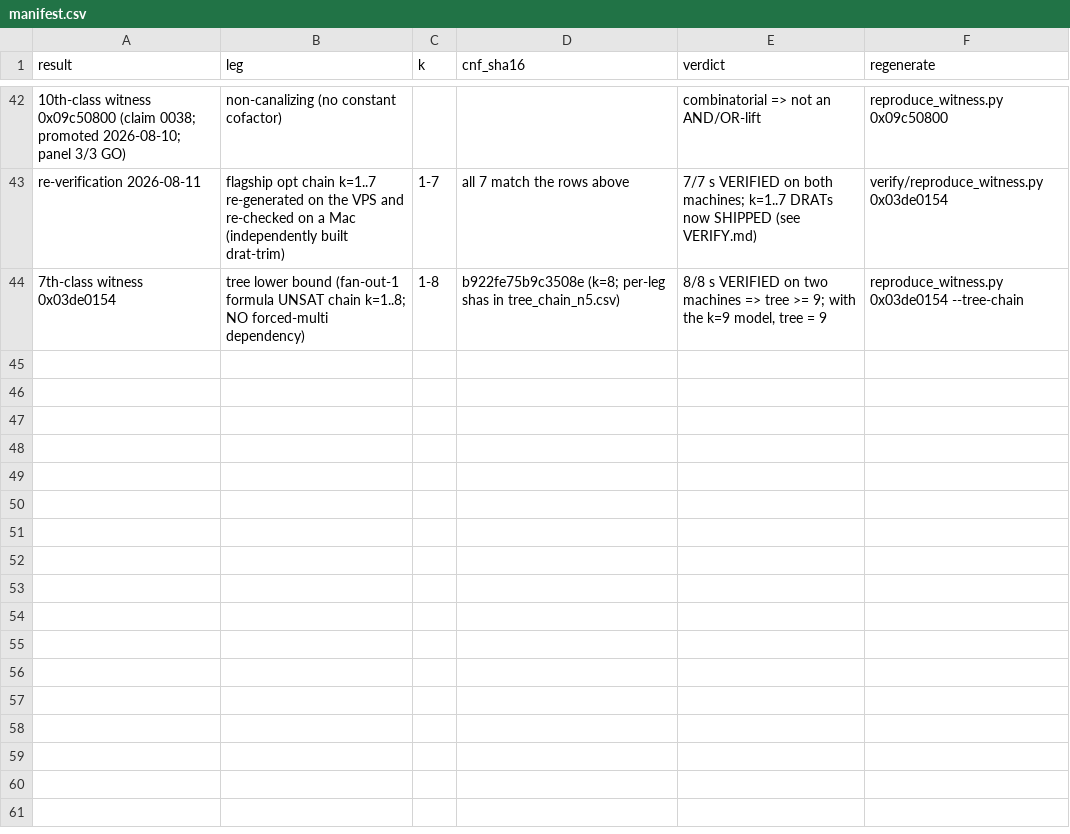
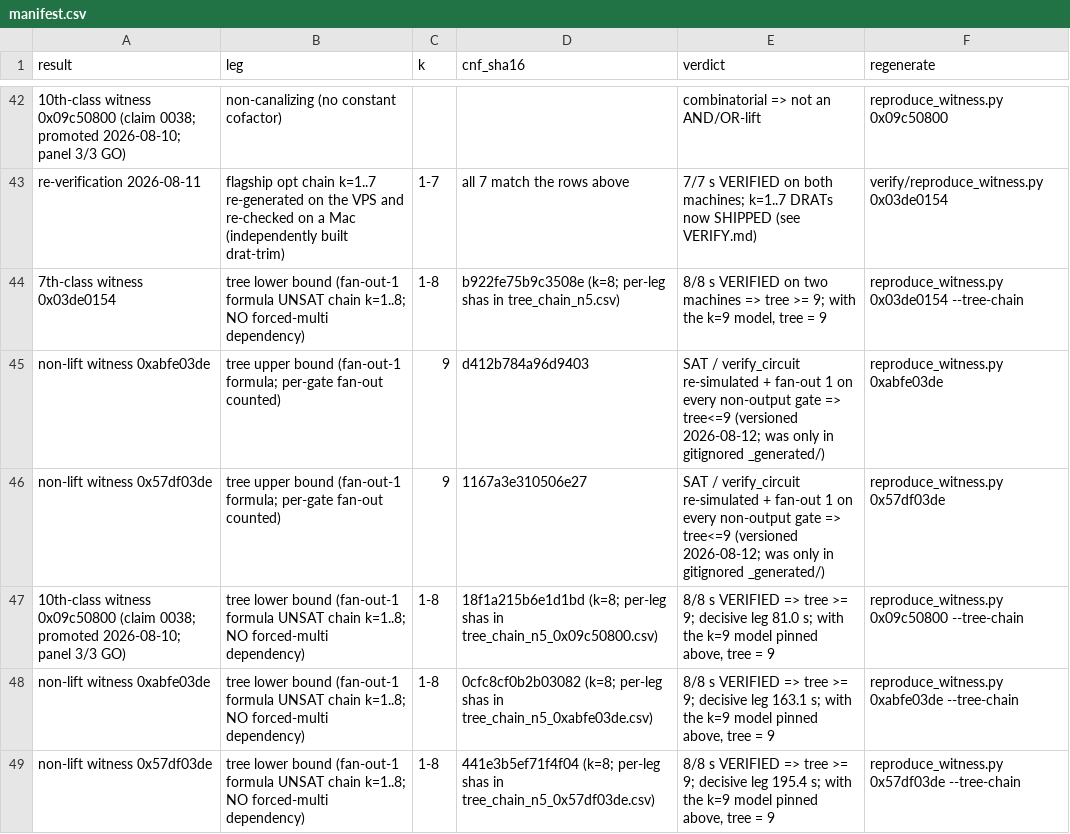
Before and after one commit to totobusnello/unit-gap-artefacts, a CSV file: theorem7/verify/manifest.csv, drawn as a sheet; only a part is shown, gaps mark what is left out; the diff names each change by its address in the sheet, - before the commit and + after, or states it on an @@ line.

Commit message:
Version the upper half of tree = 9, and narrow two claims that were too wide
A second adversarial pass found that this bundle asserted `tree = 9` for four
witnesses while pinning the evidence for two. The lower bound — the fan-out-1
formula UNSAT chain at k = 1..8, one DRAT proof per leg — was there for all four.
The upper bound, a k = 9 formula witness, was pinned only for `0x03de0154` and
`0x09c50800`; for the other two the CNFs existed in a scratch directory that is
not tracked. A lower bound alone gives `tree >= 9`, not the equality.

What changed:

* `verify/tree_upper_n5.csv` now ships: for each of the four witnesses, the k = 9
  SAT witness, its CNF hash, the re-simulation verdict against the truth table,
  and the per-gate fan-out recounted from the decoded structure (exactly 1 on
  every non-output gate, which is what makes the object a formula rather than a
  DAG). The two already-pinned witnesses reproduced their existing hashes, so the
  producer is byte-identical to whatever generated them.

* All four per-witness chain CSVs ship, not just the flagship's, and
  `reproduce_witness.py <tt> --tree-chain` now selects the one matching the truth
  table. It previously looked only for the flagship's file, found no legs for the
  other three, and reported a comparison it had not made.

* The manifest gained both `tree` legs for every witness — 43 data rows to 48.

* VERIFY.md presented two accounts of the lower bound as current: the retired one
  routing through forced-multi, and the formula chain that replaced it. The old
  one is now marked as the record it is.

* "Nothing in this bundle rests on the ordering lemma" stays, because it is true,
  but the file now says why rather than asserting it: the six n = 4 classes and
  all four n = 5 witnesses carry no-symmetry-breaking certificates, and the full
  n = 4 atlas — which this bundle does not ship — is a different story, with 36 of
  its 48 forced verdicts decided with the ordering.

```diff
--- a/theorem7/verify/manifest.csv
+++ b/theorem7/verify/manifest.csv
+row 45: non-lift witness 0xabfe03de | tree upper bound (fan-out-1 formula; per-gate fan-out counted) | 9 | d412b784a96d9403 | SAT / verify_circuit re-simulated + fan-out 1 on every non-output gate => tree<=9 (versioned 2026-08-12; was only in gitignored _generated/) | reproduce_witness.py 0xabfe03de
+row 46: non-lift witness 0x57df03de | tree upper bound (fan-out-1 formula; per-gate fan-out counted) | 9 | 1167a3e310506e27 | SAT / verify_circuit re-simulated + fan-out 1 on every non-output gate => tree<=9 (versioned 2026-08-12; was only in gitignored _generated/) | reproduce_witness.py 0x57df03de
+row 47: 10th-class witness 0x09c50800 (claim 0038; promoted 2026-08-10; panel 3/3 GO) | tree lower bound (fan-out-1 formula UNSAT chain k=1..8; NO forced-multi dependency) | 1-8 | 18f1a215b6e1d1bd (k=8; per-leg shas in tree_chain_n5_0x09c50800.csv) | 8/8 s VERIFIED => tree >= 9; decisive leg 81.0 s; with the k=9 model pinned above, tree = 9 | reproduce_witness.py 0x09c50800 --tree-chain
+row 48: non-lift witness 0xabfe03de | tree lower bound (fan-out-1 formula UNSAT chain k=1..8; NO forced-multi dependency) | 1-8 | 0cfc8cf0b2b03082 (k=8; per-leg shas in tree_chain_n5_0xabfe03de.csv) | 8/8 s VERIFIED => tree >= 9; decisive leg 163.1 s; with the k=9 model pinned above, tree = 9 | reproduce_witness.py 0xabfe03de --tree-chain
+row 49: non-lift witness 0x57df03de | tree lower bound (fan-out-1 formula UNSAT chain k=1..8; NO forced-multi dependency) | 1-8 | 441e3b5ef71f4f04 (k=8; per-leg shas in tree_chain_n5_0x57df03de.csv) | 8/8 s VERIFIED => tree >= 9; decisive leg 195.4 s; with the k=9 model pinned above, tree = 9 | reproduce_witness.py 0x57df03de --tree-chain
```
Also changed, not shown: 6 other files.
